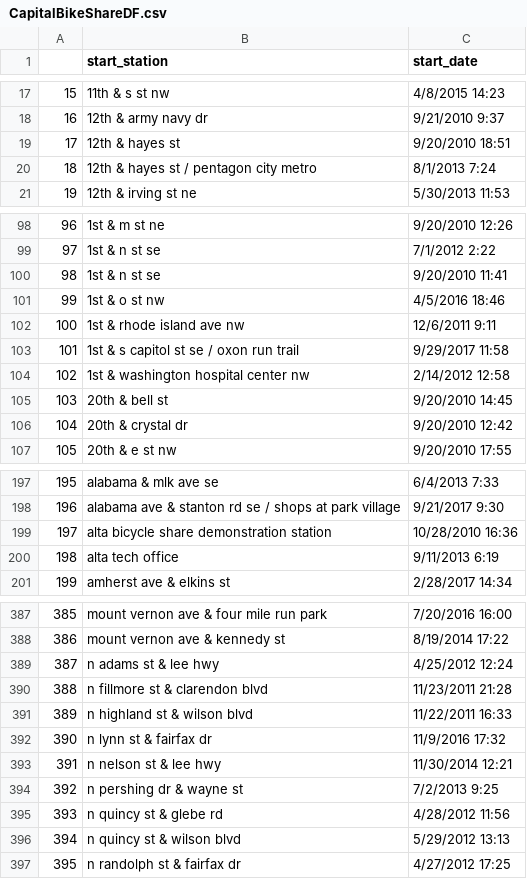
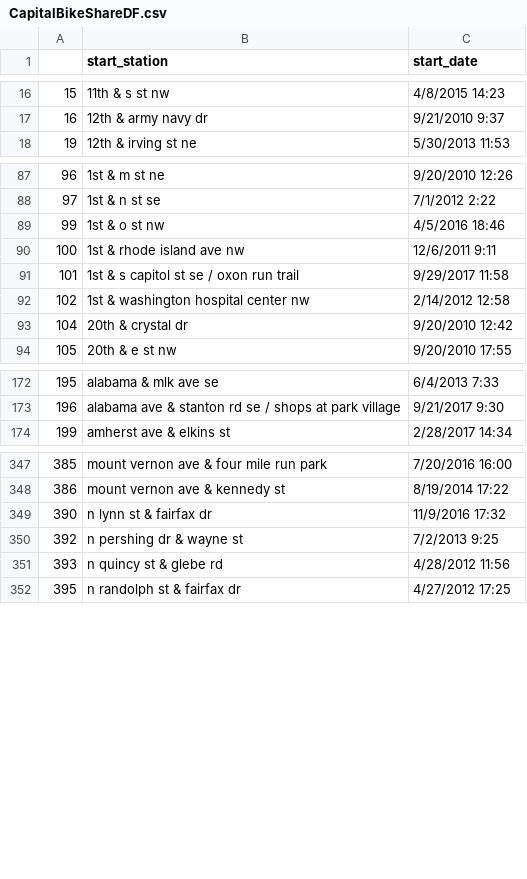
Before and after one commit to arnenewman11/project-one, a CSV file: CapitalBikeShareDF.csv, drawn as a sheet; only a part is shown, gaps mark what is left out; the diff covers the shown part only; the diff names each change by its address in the sheet, - before the commit and + after, or states it on an @@ line.

Commit message:
Updated list of stations dropping duplicates

```diff
--- a/CapitalBikeShareDF.csv
+++ b/CapitalBikeShareDF.csv
-row 19: 17 | 12th & hayes st | 9/20/2010 18:51
-row 20: 18 | 12th & hayes st / pentagon city metro | 8/1/2013 7:24
-row 100: 98 | 1st & n st se | 9/20/2010 11:41
-row 105: 103 | 20th & bell st | 9/20/2010 14:45
-row 199: 197 | alta bicycle share demonstration station | 10/28/2010 16:36
-row 200: 198 | alta tech office | 9/11/2013 6:19
-row 389: 387 | n adams st & lee hwy | 4/25/2012 12:24
-row 390: 388 | n fillmore st & clarendon blvd | 11/23/2011 21:28
-row 391: 389 | n highland st & wilson blvd | 11/22/2011 16:33
-row 393: 391 | n nelson st & lee hwy | 11/30/2014 12:21
-row 396: 394 | n quincy st & wilson blvd | 5/29/2012 13:13
```
Also changed, not shown: 43 removed rows elsewhere in this file.
